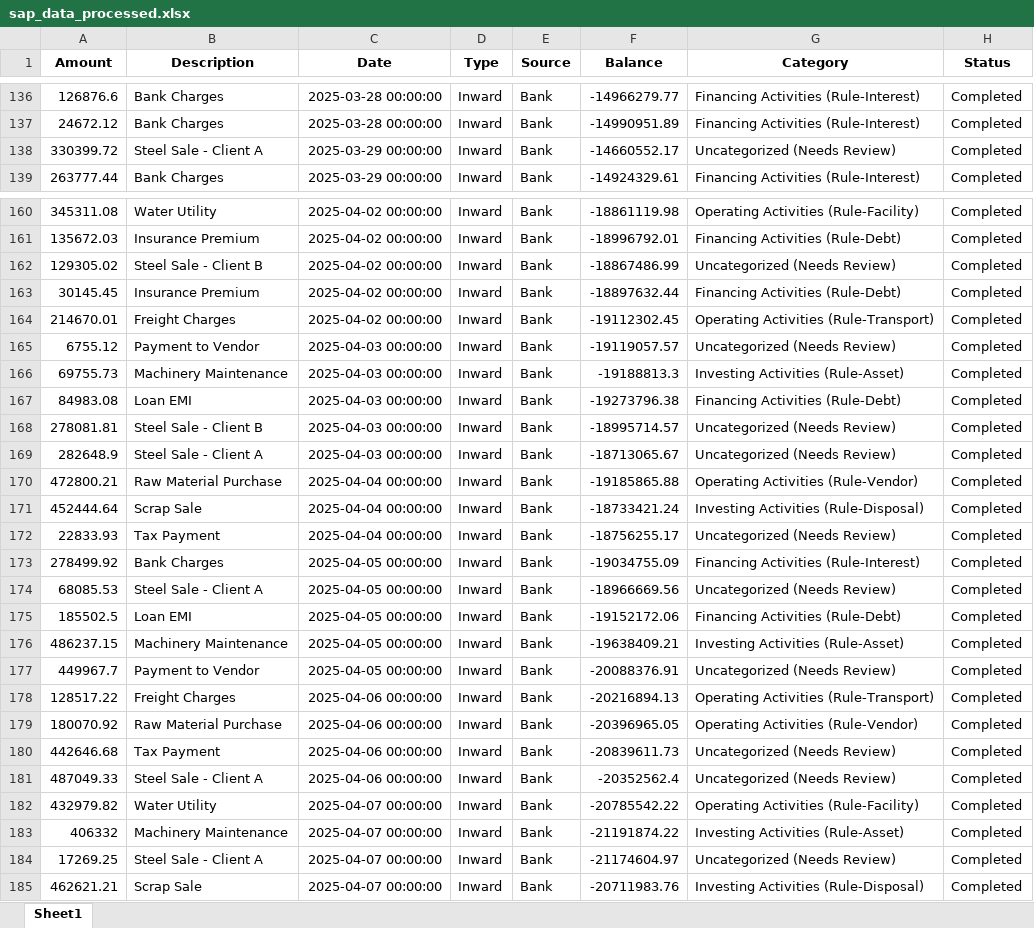
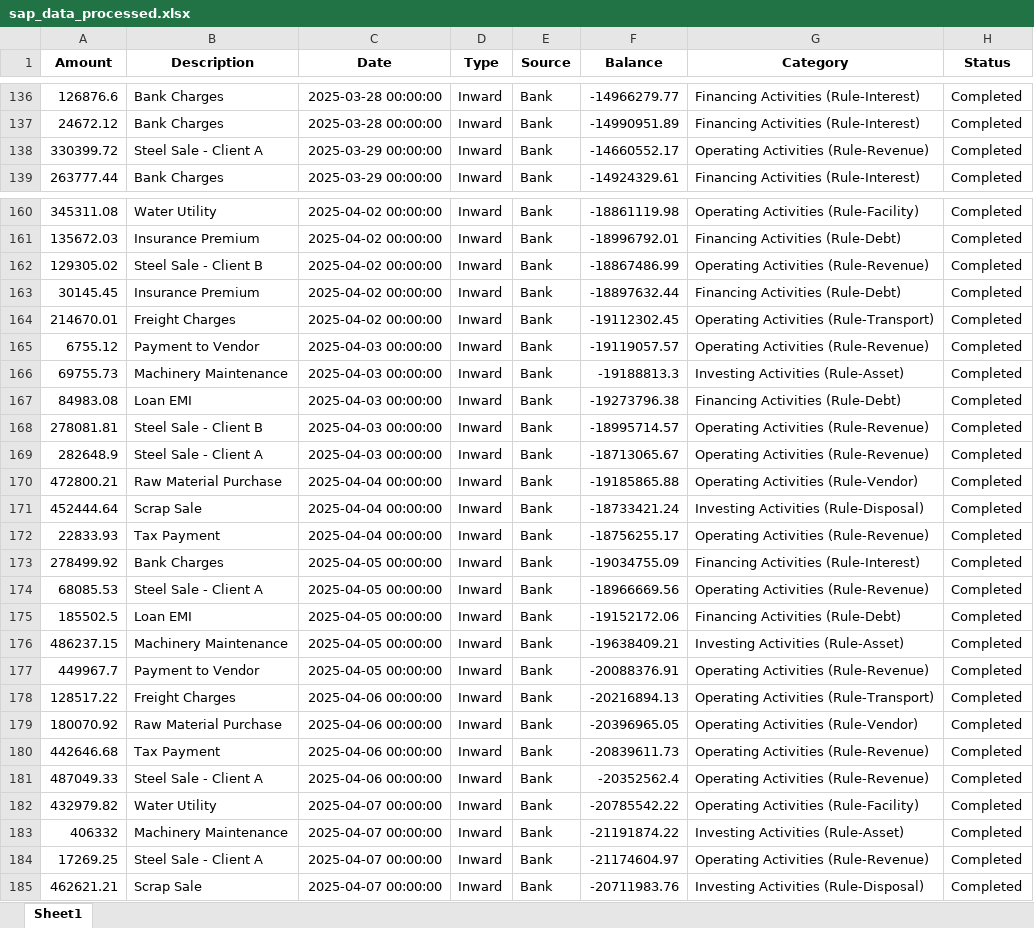
Before and after one commit to Akanksha22762/CASHFLOW-SAP, an Excel workbook: data/sap_data_processed.xlsx, sheet Sheet1, drawn as a sheet; only a part is shown, gaps mark what is left out; values as stored, in another font and other column widths than the file's, no borders; the diff covers the shown part only; the diff names each change by its address in the sheet, - before the commit and + after, or states it on an @@ line.

```diff
--- a/data/sap_data_processed.xlsx (sheet Sheet1)
+++ b/data/sap_data_processed.xlsx (sheet Sheet1)
-G138 (Category): Uncategorized (Needs Review)
+G138 (Category): Operating Activities (Rule-Revenue)
-G162 (Category): Uncategorized (Needs Review)
+G162 (Category): Operating Activities (Rule-Revenue)
-G165 (Category): Uncategorized (Needs Review)
+G165 (Category): Operating Activities (Rule-Revenue)
-G168:G169 (Category): Uncategorized (Needs Review)
+G168:G169 (Category): Operating Activities (Rule-Revenue)
-G172 (Category): Uncategorized (Needs Review)
+G172 (Category): Operating Activities (Rule-Revenue)
-G174 (Category): Uncategorized (Needs Review)
+G174 (Category): Operating Activities (Rule-Revenue)
-G177 (Category): Uncategorized (Needs Review)
+G177 (Category): Operating Activities (Rule-Revenue)
-G180:G181 (Category): Uncategorized (Needs Review)
+G180:G181 (Category): Operating Activities (Rule-Revenue)
-G184 (Category): Uncategorized (Needs Review)
+G184 (Category): Operating Activities (Rule-Revenue)
```
Also changed, not shown: 122 edited cells elsewhere in this sheet, data/bank_data_processed.xlsx, 6 other files.
